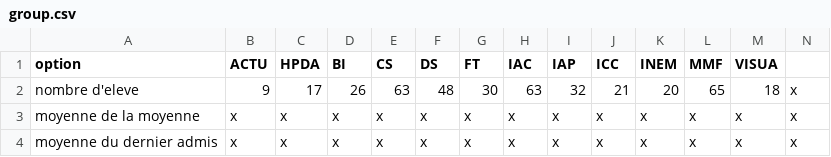
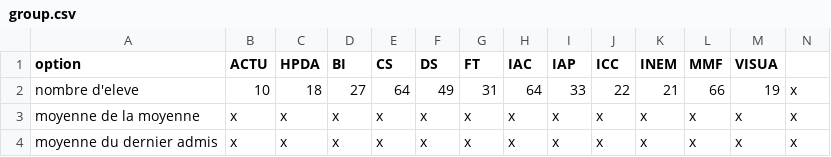
Before and after one commit to liro-u/final_project, a CSV file: data/option_group/group.csv, drawn as a sheet; only a part is shown; removed rows and columns are numbered as before the commit, all else as after; the diff names each change by its address in the sheet, - before the commit and + after, or states it on an @@ line.

Commit message:
add to group

```diff
--- a/data/option_group/group.csv
+++ b/data/option_group/group.csv
-row 2: nombre d'eleve | 9 | 17 | 26 | 63 | 48 | 30 | 63 | 32 | 21 | 20 | 65 | 18 | x
+row 2: nombre d'eleve | 10 | 18 | 27 | 64 | 49 | 31 | 64 | 33 | 22 | 21 | 66 | 19 | x
```
Also changed, not shown: 36 other files.
